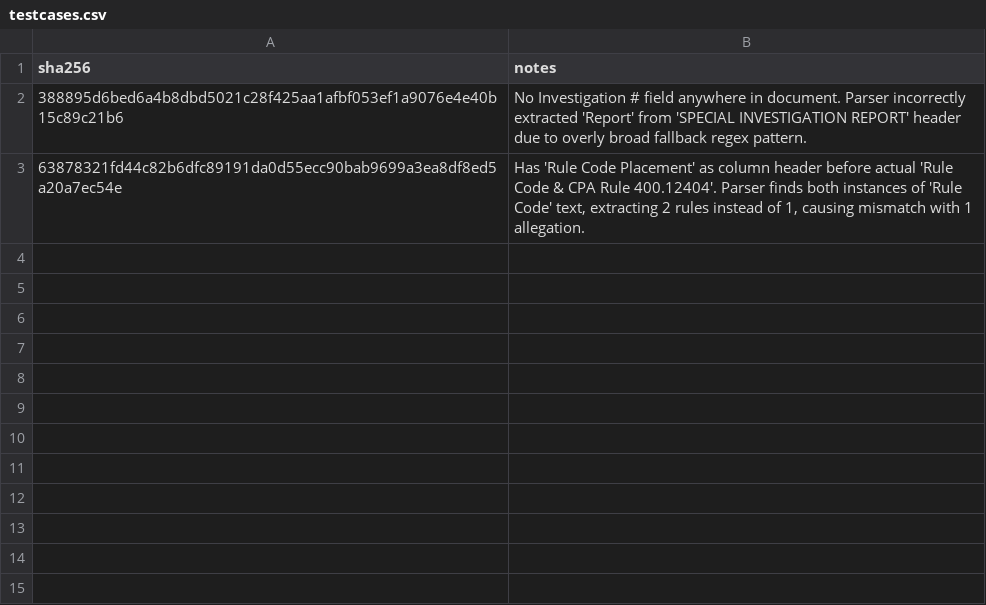
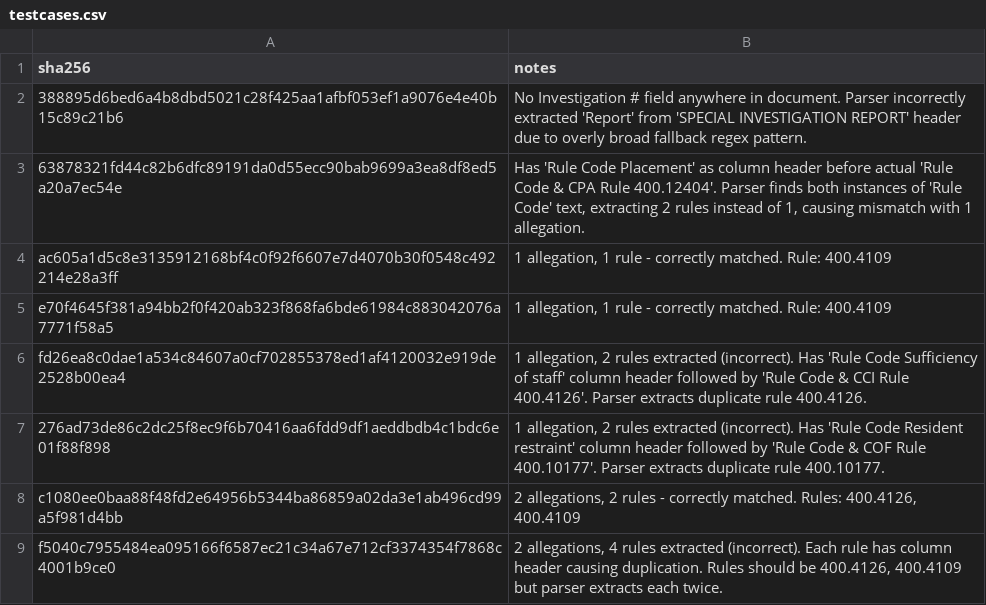
Before and after one commit to jacksonloper/MCYJ-Datapipeline, a CSV file: testcases.csv, drawn as a sheet.

```diff
--- a/testcases.csv
+++ b/testcases.csv
@@ -3 +3,7 @@ sha256,notes
 63878321fd44c82b6dfc89191da0d55ecc90bab9699a3ea8df8ed5a20a7ec54e,"Has 'Rule Code Placement' as column header before actual 'Rule Code & CPA Rule 400.12404'. Parser finds both instances of 'Rule Code' text, extracting 2 rules instead of 1, causing mismatch with 1 allegation."
+ac605a1d5c8e3135912168bf4c0f92f6607e7d4070b30f0548c492214e28a3ff,"1 allegation, 1 rule - correctly matched. Rule: 400.4109"
+e70f4645f381a94bb2f0f420ab323f868fa6bde61984c883042076a7771f58a5,"1 allegation, 1 rule - correctly matched. Rule: 400.4109"
+fd26ea8c0dae1a534c84607a0cf702855378ed1af4120032e919de2528b00ea4,"1 allegation, 2 rules extracted (incorrect). Has 'Rule Code Sufficiency of staff' column header followed by 'Rule Code & CCI Rule 400.4126'. Parser extracts duplicate rule 400.4126."
+276ad73de86c2dc25f8ec9f6b70416aa6fdd9df1aeddbdb4c1bdc6e01f88f898,"1 allegation, 2 rules extracted (incorrect). Has 'Rule Code Resident restraint' column header followed by 'Rule Code & COF Rule 400.10177'. Parser extracts duplicate rule 400.10177."
+c1080ee0baa88f48fd2e64956b5344ba86859a02da3e1ab496cd99a5f981d4bb,"2 allegations, 2 rules - correctly matched. Rules: 400.4126, 400.4109"
+f5040c7955484ea095166f6587ec21c34a67e712cf3374354f7868c4001b9ce0,"2 allegations, 4 rules extracted (incorrect). Each rule has column header causing duplication. Rules should be 400.4126, 400.4109 but parser extracts each twice."
```
